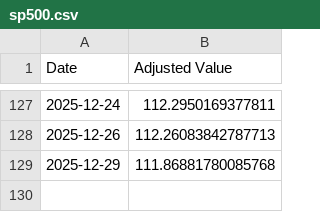
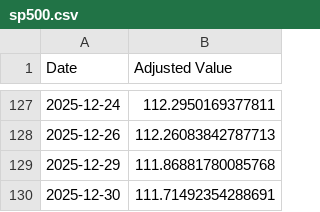
Before and after one commit to LuckyOne7777/ChatGPT-Micro-Cap-Experiment, a CSV file: Frontend/Baseline CSVs/sp500.csv, drawn as a sheet; only a part is shown, gaps mark what is left out.

```diff
--- a/Frontend/Baseline CSVs/sp500.csv
+++ b/Frontend/Baseline CSVs/sp500.csv
@@ -129 +129,2 @@ Date,Adjusted Value
 2025-12-29,111.86881780085768
+2025-12-30,111.71492354288691
```
Also changed, not shown: Frontend/Baseline CSVs/russell.csv, Scripts and CSV Files/Daily Updates.csv, 1 other file.
